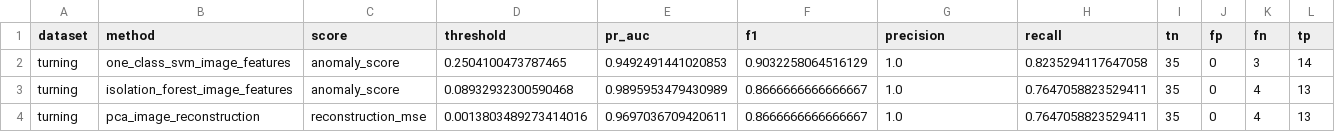
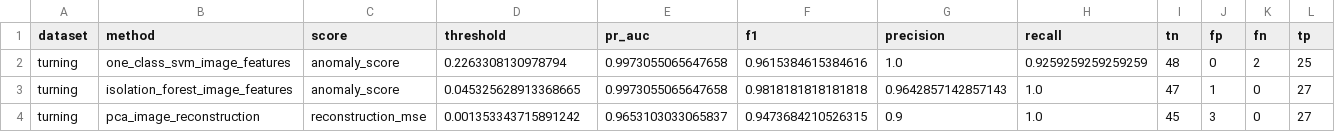
Before and after one commit to SeZett/spectrogram-anomaly-ae, a CSV file: reports/tables/metrics_turning_baselines.csv, drawn as a sheet.

Commit message:
Fixed error in split of turning dataset

```diff
--- a/reports/tables/metrics_turning_baselines.csv
+++ b/reports/tables/metrics_turning_baselines.csv
@@ -1,4 +1,4 @@
 dataset,method,score,threshold,pr_auc,f1,precision,recall,tn,fp,fn,tp
-turning,one_class_svm_image_features,anomaly_score,0.2504100473787465,0.9492491441020853,0.9032258064516129,1.0,0.8235294117647058,35,0,3,14
-turning,isolation_forest_image_features,anomaly_score,0.08932932300590468,0.9895953479430989,0.8666666666666667,1.0,0.7647058823529411,35,0,4,13
-turning,pca_image_reconstruction,reconstruction_mse,0.0013803489273414016,0.9697036709420611,0.8666666666666667,1.0,0.7647058823529411,35,0,4,13
+turning,one_class_svm_image_features,anomaly_score,0.2263308130978794,0.9973055065647658,0.9615384615384616,1.0,0.9259259259259259,48,0,2,25
+turning,isolation_forest_image_features,anomaly_score,0.045325628913368665,0.9973055065647658,0.9818181818181818,0.9642857142857143,1.0,47,1,0,27
+turning,pca_image_reconstruction,reconstruction_mse,0.001353343715891242,0.9653103033065837,0.9473684210526315,0.9,1.0,45,3,0,27
```
Also changed, not shown: 6 other files.
